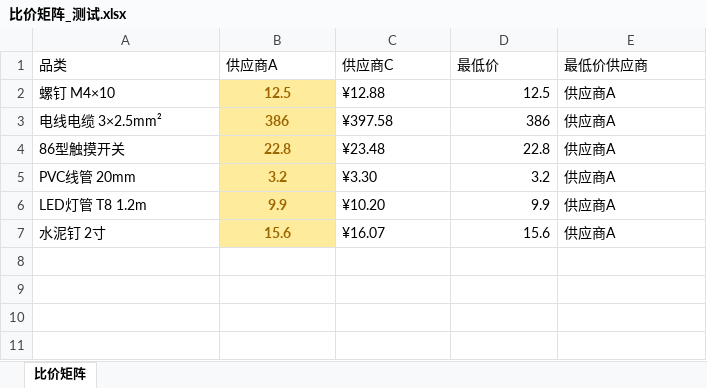
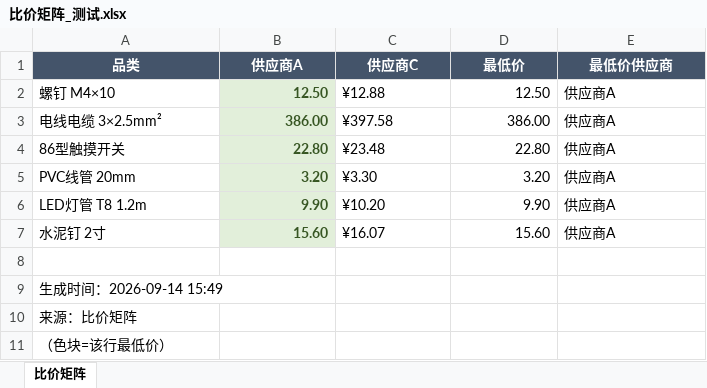
Before and after one commit to YangMikey/ai-procurement-assistant, an Excel workbook: data/samples/比价矩阵_测试.xlsx, sheet 比价矩阵, drawn as a sheet; values as stored, in another font and other column widths than the file's, no borders; the diff names each change by its address in the sheet, - before the commit and + after, or states it on an @@ line.

Commit message:
feat: 表格美化（独立第6模式 + 业务导出统一主题 core/theme.py）
新增 core/theme.py：语义色板、表头/列宽自适应/冻结/筛选/数字格式/可选斑马纹与最低值高亮/页脚；独立美化默认新增 美化-<原名> sheet（可选就地+ai副本备份）；比价最低价默认改结论绿；多表补全分档色改主题色。tests/experiment_beautify 18 断言（含真实文件）；12 套测试两遍全过。

```diff
--- a/data/samples/比价矩阵_测试.xlsx (sheet 比价矩阵)
+++ b/data/samples/比价矩阵_测试.xlsx (sheet 比价矩阵)
@@ A1:E1 fill: none → #44546A, bold: off → on, text colour: black → #FFFFFF, alignment: left → center @@
-B2 (供应商A): 12.5
+B2 (供应商A): 12.50
@@ B2:B7 fill: #FFEB9C → #E2EFDA, text colour: #9C6500 → #375623, alignment: center → right @@
-D2 (最低价): 12.5
+D2 (最低价): 12.50
-B3 (供应商A): 386
+B3 (供应商A): 386.00
-D3 (最低价): 386
+D3 (最低价): 386.00
-B4 (供应商A): 22.8
+B4 (供应商A): 22.80
-D4 (最低价): 22.8
+D4 (最低价): 22.80
-B5 (供应商A): 3.2
+B5 (供应商A): 3.20
-D5 (最低价): 3.2
+D5 (最低价): 3.20
-B6 (供应商A): 9.9
+B6 (供应商A): 9.90
-D6 (最低价): 9.9
+D6 (最低价): 9.90
-B7 (供应商A): 15.6
+B7 (供应商A): 15.60
-D7 (最低价): 15.6
+D7 (最低价): 15.60
+row 8: (empty)
+row 9: 生成时间：2026-09-14 15:49
+row 10: 来源：比价矩阵
+row 11: （色块=该行最低价）
```
Also changed, not shown: 10 other files.
